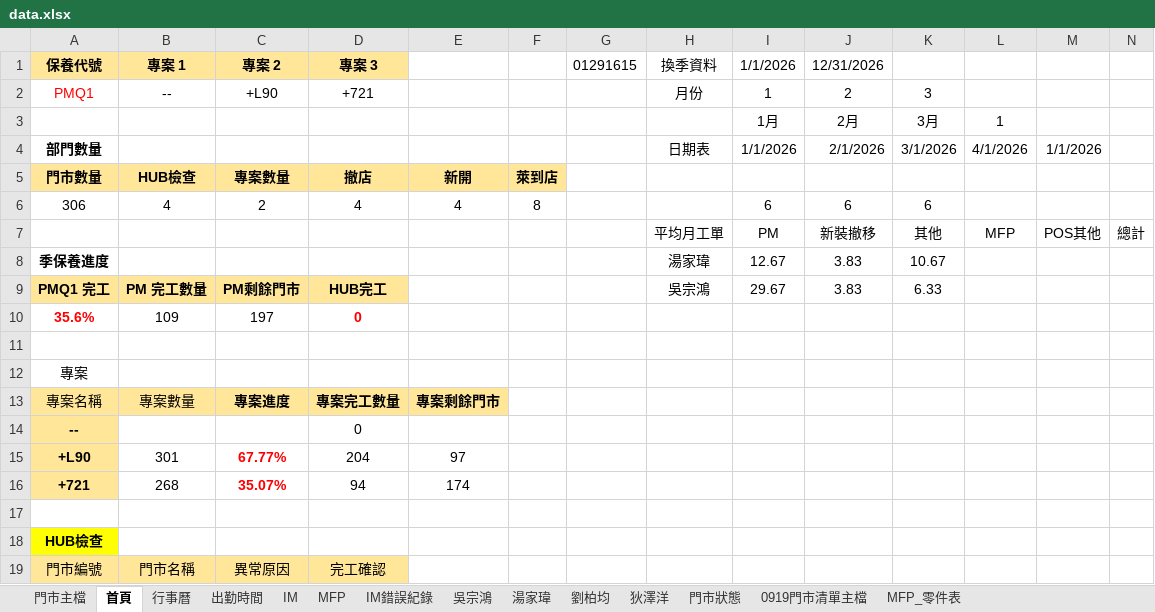
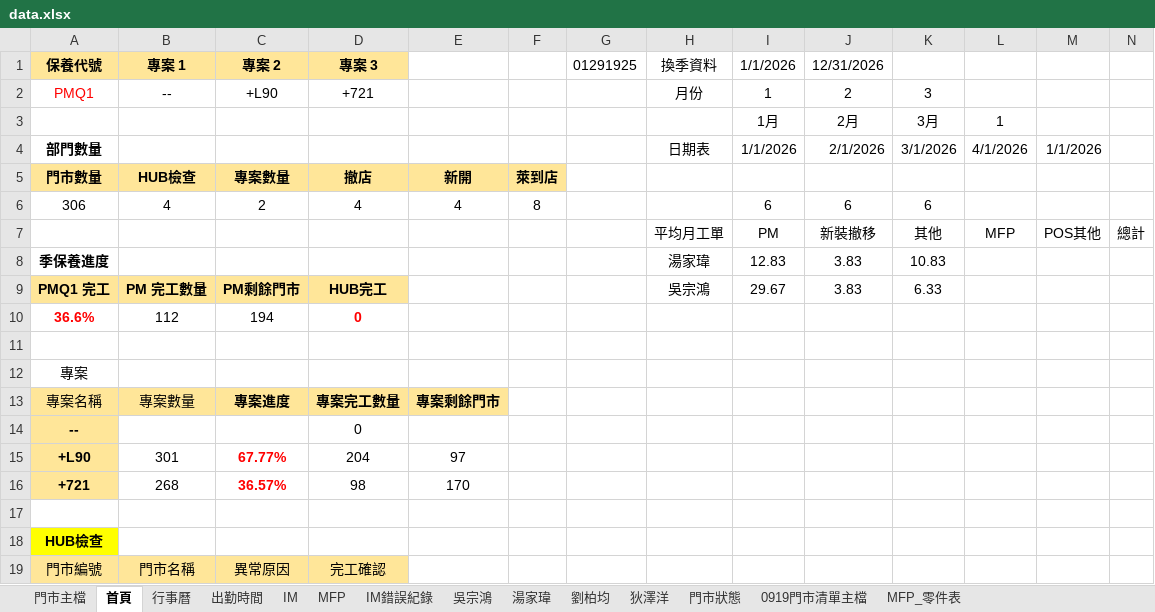
Before and after one commit to Yang-0419-di/FW_2, an Excel workbook: 臨時備份/自動備份/data.xlsx, sheet 首頁, drawn as a sheet; only a part is shown; values as stored, in another font and other column widths than the file's, no borders; removed rows and columns are numbered as before the commit, all else as after; rows hold the shown columns only; the diff names each change by its address in the sheet, - before the commit and + after, or states it on an @@ line.

```diff
--- a/臨時備份/自動備份/data.xlsx (sheet 首頁)
+++ b/臨時備份/自動備份/data.xlsx (sheet 首頁)
-G1: 01291615
+G1: 01291925
-I8 (1/1/2026): 12.67
+I8 (1/1/2026): 12.83
-K8: 10.67
+K8: 10.83
-row 10: 35.6% | 109 | 197 | 0
+row 10: 36.6% | 112 | 194 | 0
-C16 (專案 2): 35.07%
+C16 (專案 2): 36.57%
-D16 (專案 3): 94
+D16 (專案 3): 98
-E16: 174
+E16: 170
```
Also changed, not shown: sheet 門市主檔, sheet MFP, sheet IM, sheet 劉柏均, sheet 湯家瑋, sheet 出勤時間, 1 more sheet, formulas that keep their value, hidden cells, charts or pictures, IM/202601_HL_Maintain_Report.xlsx, IM/202601_Service_Count_Report.xlsx, 3 other files.
